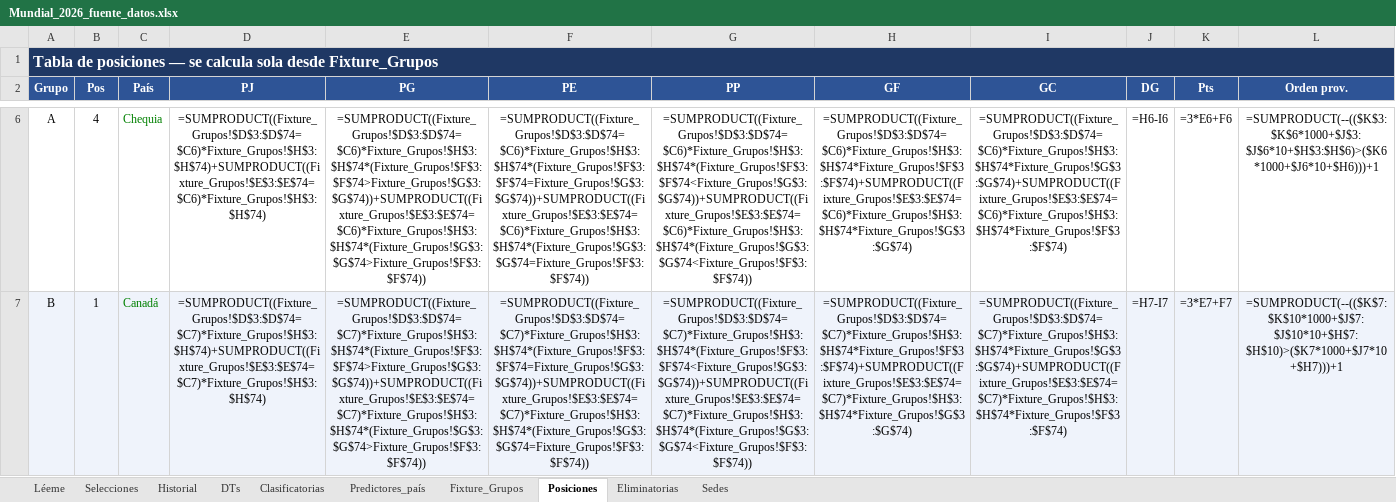
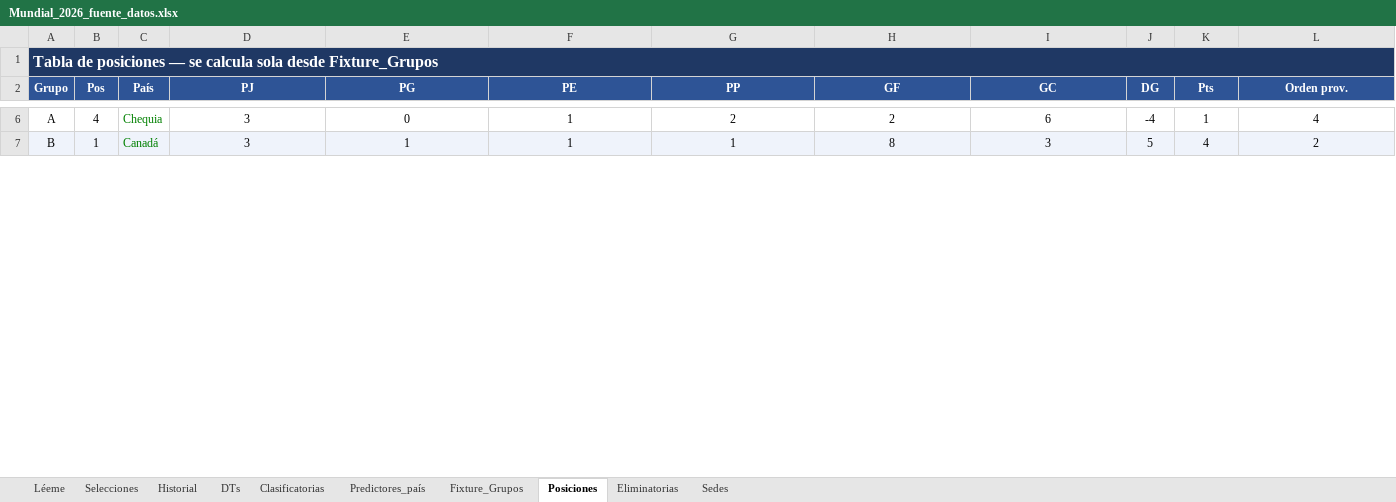
Before and after one commit to santiagoriverti/ML_prediccion_mundial2026, an Excel workbook: Mundial_2026_fuente_datos.xlsx, sheet Posiciones, drawn as a sheet; only a part is shown, gaps mark what is left out; values as stored, in another font and other column widths than the file's, no borders; formulas without a stored value are shown as written; the diff covers the shown part only; the diff names each change by its address in the sheet, - before the commit and + after, or states it on an @@ line.

```diff
--- a/Mundial_2026_fuente_datos.xlsx (sheet Posiciones)
+++ b/Mundial_2026_fuente_datos.xlsx (sheet Posiciones)
-D6 (PJ): =SUMPRODUCT((Fixture_Grupos!$D$3:$D$74=$C6)*Fixture_Grupos!$H$3:$H$74)+SUMPRODUCT((Fixture_Grupos!$E$3:$E$74=$C6)*Fixture_Grupos!$H$3:$H$74)
+D6 (PJ): 3
-E6 (PG): =SUMPRODUCT((Fixture_Grupos!$D$3:$D$74=$C6)*Fixture_Grupos!$H$3:$H$74*(Fixture_Grupos!$F$3:$F$74>Fixture_Grupos!$G$3:$G$74))+SUMPRODUCT((Fixture_Grupos!$E$3:$E$74=$C6)*Fixture_Grupos!$H$3:$H$74*(Fixture_Grupos!$G$3:$G$74>Fixture_Grupos!$F$3:$F$74))
+E6 (PG): 0
-F6 (PE): =SUMPRODUCT((Fixture_Grupos!$D$3:$D$74=$C6)*Fixture_Grupos!$H$3:$H$74*(Fixture_Grupos!$F$3:$F$74=Fixture_Grupos!$G$3:$G$74))+SUMPRODUCT((Fixture_Grupos!$E$3:$E$74=$C6)*Fixture_Grupos!$H$3:$H$74*(Fixture_Grupos!$G$3:$G$74=Fixture_Grupos!$F$3:$F$74))
+F6 (PE): 1
-G6 (PP): =SUMPRODUCT((Fixture_Grupos!$D$3:$D$74=$C6)*Fixture_Grupos!$H$3:$H$74*(Fixture_Grupos!$F$3:$F$74<Fixture_Grupos!$G$3:$G$74))+SUMPRODUCT((Fixture_Grupos!$E$3:$E$74=$C6)*Fixture_Grupos!$H$3:$H$74*(Fixture_Grupos!$G$3:$G$74<Fixture_Grupos!$F$3:$F$74))
+G6 (PP): 2
-H6 (GF): =SUMPRODUCT((Fixture_Grupos!$D$3:$D$74=$C6)*Fixture_Grupos!$H$3:$H$74*Fixture_Grupos!$F$3:$F$74)+SUMPRODUCT((Fixture_Grupos!$E$3:$E$74=$C6)*Fixture_Grupos!$H$3:$H$74*Fixture_Grupos!$G$3:$G$74)
+H6 (GF): 2
-I6 (GC): =SUMPRODUCT((Fixture_Grupos!$D$3:$D$74=$C6)*Fixture_Grupos!$H$3:$H$74*Fixture_Grupos!$G$3:$G$74)+SUMPRODUCT((Fixture_Grupos!$E$3:$E$74=$C6)*Fixture_Grupos!$H$3:$H$74*Fixture_Grupos!$F$3:$F$74)
+I6 (GC): 6
-J6 (DG): =H6-I6
+J6 (DG): -4
-K6 (Pts): =3*E6+F6
+K6 (Pts): 1
-L6 (Orden prov.): =SUMPRODUCT(--(($K$3:$K$6*1000+$J$3:$J$6*10+$H$3:$H$6)>($K6*1000+$J6*10+$H6)))+1
+L6 (Orden prov.): 4
-D7 (PJ): =SUMPRODUCT((Fixture_Grupos!$D$3:$D$74=$C7)*Fixture_Grupos!$H$3:$H$74)+SUMPRODUCT((Fixture_Grupos!$E$3:$E$74=$C7)*Fixture_Grupos!$H$3:$H$74)
+D7 (PJ): 3
-E7 (PG): =SUMPRODUCT((Fixture_Grupos!$D$3:$D$74=$C7)*Fixture_Grupos!$H$3:$H$74*(Fixture_Grupos!$F$3:$F$74>Fixture_Grupos!$G$3:$G$74))+SUMPRODUCT((Fixture_Grupos!$E$3:$E$74=$C7)*Fixture_Grupos!$H$3:$H$74*(Fixture_Grupos!$G$3:$G$74>Fixture_Grupos!$F$3:$F$74))
+E7 (PG): 1
-F7 (PE): =SUMPRODUCT((Fixture_Grupos!$D$3:$D$74=$C7)*Fixture_Grupos!$H$3:$H$74*(Fixture_Grupos!$F$3:$F$74=Fixture_Grupos!$G$3:$G$74))+SUMPRODUCT((Fixture_Grupos!$E$3:$E$74=$C7)*Fixture_Grupos!$H$3:$H$74*(Fixture_Grupos!$G$3:$G$74=Fixture_Grupos!$F$3:$F$74))
+F7 (PE): 1
-G7 (PP): =SUMPRODUCT((Fixture_Grupos!$D$3:$D$74=$C7)*Fixture_Grupos!$H$3:$H$74*(Fixture_Grupos!$F$3:$F$74<Fixture_Grupos!$G$3:$G$74))+SUMPRODUCT((Fixture_Grupos!$E$3:$E$74=$C7)*Fixture_Grupos!$H$3:$H$74*(Fixture_Grupos!$G$3:$G$74<Fixture_Grupos!$F$3:$F$74))
+G7 (PP): 1
-H7 (GF): =SUMPRODUCT((Fixture_Grupos!$D$3:$D$74=$C7)*Fixture_Grupos!$H$3:$H$74*Fixture_Grupos!$F$3:$F$74)+SUMPRODUCT((Fixture_Grupos!$E$3:$E$74=$C7)*Fixture_Grupos!$H$3:$H$74*Fixture_Grupos!$G$3:$G$74)
+H7 (GF): 8
-I7 (GC): =SUMPRODUCT((Fixture_Grupos!$D$3:$D$74=$C7)*Fixture_Grupos!$H$3:$H$74*Fixture_Grupos!$G$3:$G$74)+SUMPRODUCT((Fixture_Grupos!$E$3:$E$74=$C7)*Fixture_Grupos!$H$3:$H$74*Fixture_Grupos!$F$3:$F$74)
+I7 (GC): 3
-J7 (DG): =H7-I7
+J7 (DG): 5
-K7 (Pts): =3*E7+F7
+K7 (Pts): 4
-L7 (Orden prov.): =SUMPRODUCT(--(($K$7:$K$10*1000+$J$7:$J$10*10+$H$7:$H$10)>($K7*1000+$J7*10+$H7)))+1
+L7 (Orden prov.): 2
```
Also changed, not shown: 414 edited cells elsewhere in this sheet, sheet Clasificatorias, sheet Fixture_Grupos, sheet Historial, sheet Eliminatorias, 4 other files.
